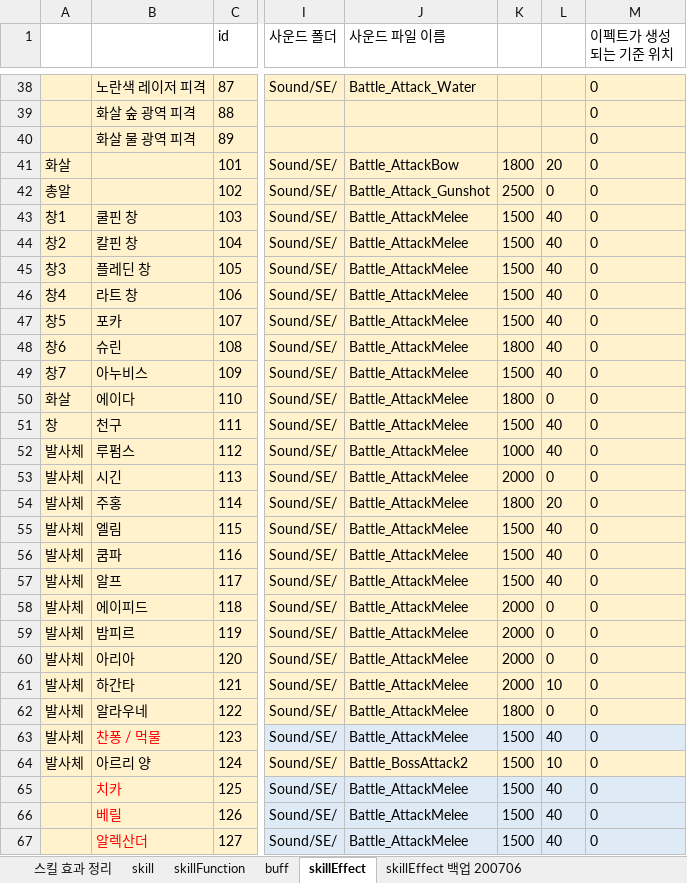
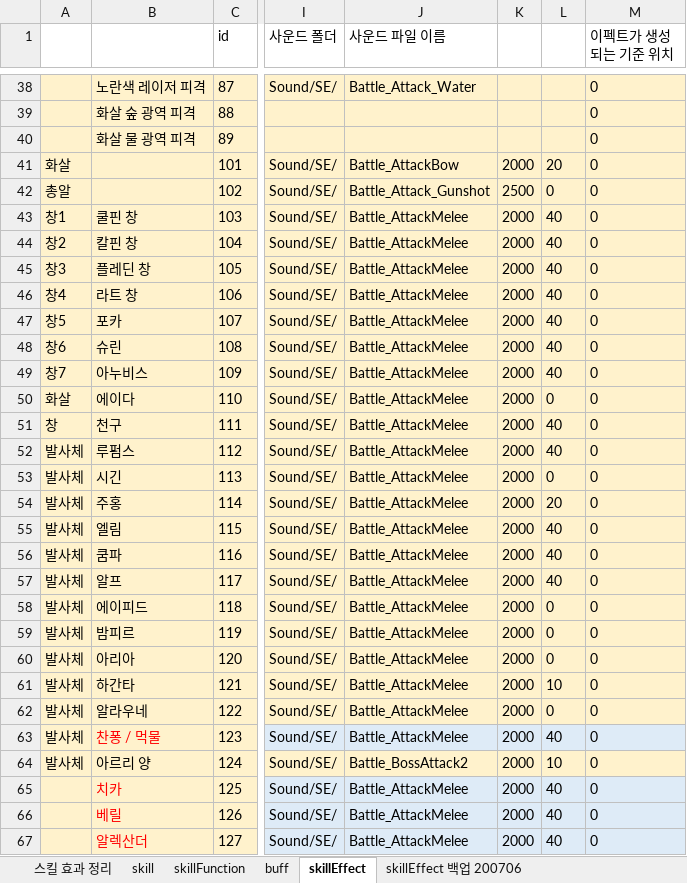
Before and after one commit to ekgamesGit/project_h_document, an Excel workbook: projectH_스킬테이블_200928.xlsx, sheet skillEffect, drawn as a sheet; only a part is shown, gaps mark what is left out; values as stored, in another font and other column widths than the file's, no borders; table styles not drawn; the diff covers the shown part only; the diff names each change by its address in the sheet, - before the commit and + after, or states it on an @@ line.

```diff
--- a/projectH_스킬테이블_200928.xlsx (sheet skillEffect)
+++ b/projectH_스킬테이블_200928.xlsx (sheet skillEffect)
-K41: 1800
+K41: 2000
-K43:K47: 1500
+K43:K47: 2000
-K48: 1800
+K48: 2000
-K49: 1500
+K49: 2000
-K50: 1800
+K50: 2000
-K51: 1500
+K51: 2000
-K52: 1000
+K52: 2000
-K54: 1800
+K54: 2000
-K55:K57: 1500
+K55:K57: 2000
-K62: 1800
+K62: 2000
-K63:K67: 1500
+K63:K67: 2000
```
Also changed, not shown: 21 edited cells elsewhere in this sheet, 3 other files.
